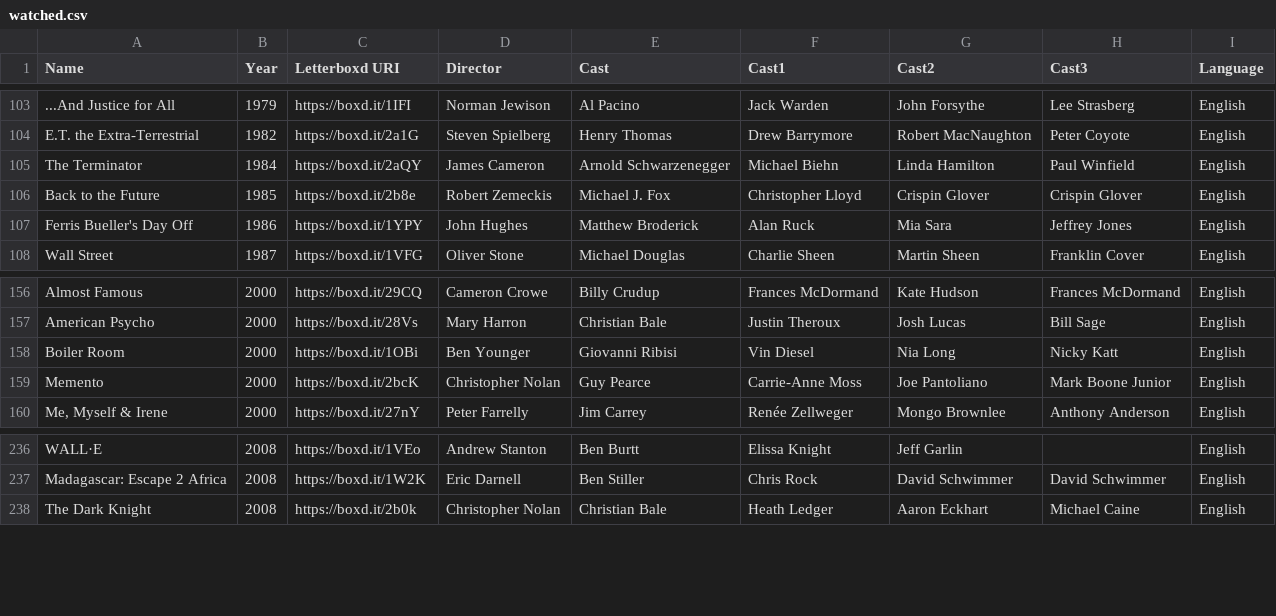
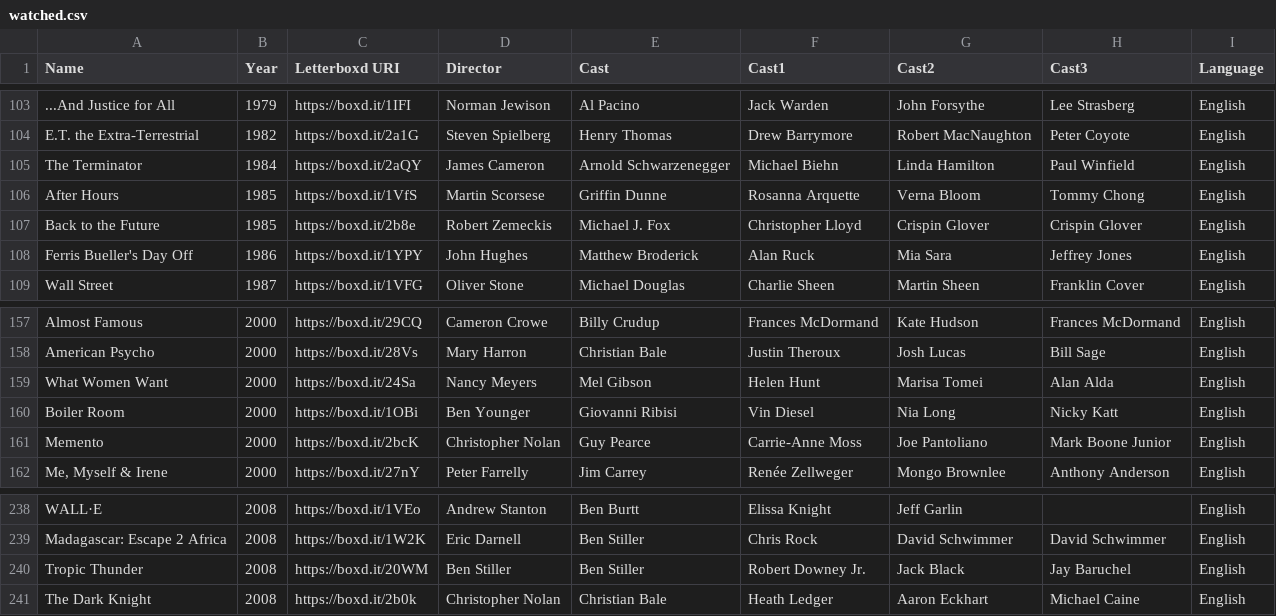
Before and after one commit to ASAND5/f-m-vis, a CSV file: watched.csv, drawn as a sheet; only a part is shown, gaps mark what is left out.

Commit message:
Update watched.csv

```diff
--- a/watched.csv
+++ b/watched.csv
@@ -105,2 +105,3 @@ E.T. the Extra-Terrestrial,1982,https://boxd.it/2a1G,Steven Spielberg,Henry Thom
 The Terminator,1984,https://boxd.it/2aQY,James Cameron,Arnold Schwarzenegger,Michael Biehn,Linda Hamilton,Paul Winfield,English
+After Hours,1985,https://boxd.it/1VfS,Martin Scorsese,Griffin Dunne,Rosanna Arquette,Verna Bloom,Tommy Chong,English
 Back to the Future,1985,https://boxd.it/2b8e,Robert Zemeckis,Michael J. Fox,Christopher Lloyd,Crispin Glover,Crispin Glover,English
@@ -157,2 +158,3 @@ Almost Famous,2000,https://boxd.it/29CQ,Cameron Crowe,Billy Crudup,Frances McDor
 American Psycho,2000,https://boxd.it/28Vs,Mary Harron,Christian Bale,Justin Theroux,Josh Lucas,Bill Sage,English
+What Women Want,2000,https://boxd.it/24Sa,Nancy Meyers,Mel Gibson,Helen Hunt,Marisa Tomei,Alan Alda,English
 Boiler Room,2000,https://boxd.it/1OBi,Ben Younger,Giovanni Ribisi,Vin Diesel,Nia Long,Nicky Katt,English
@@ -237,2 +239,3 @@ WALL·E,2008,https://boxd.it/1VEo,Andrew Stanton,Ben Burtt,Elissa Knight,Jeff Ga
 Madagascar: Escape 2 Africa,2008,https://boxd.it/1W2K,Eric Darnell,Ben Stiller,Chris Rock,David Schwimmer,David Schwimmer,English
+Tropic Thunder,2008,https://boxd.it/20WM,Ben Stiller,Ben Stiller,Robert Downey Jr.,Jack Black,Jay Baruchel,English
 The Dark Knight,2008,https://boxd.it/2b0k,Christopher Nolan,Christian Bale,Heath Ledger,Aaron Eckhart,Michael Caine,English
```
